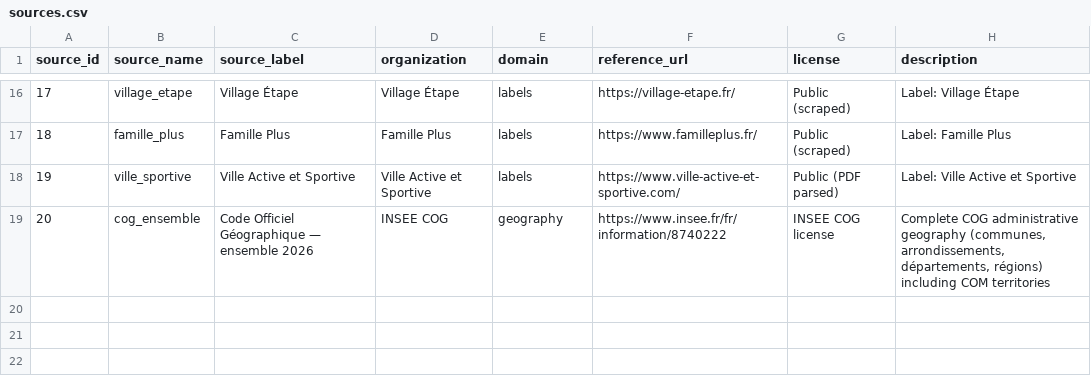
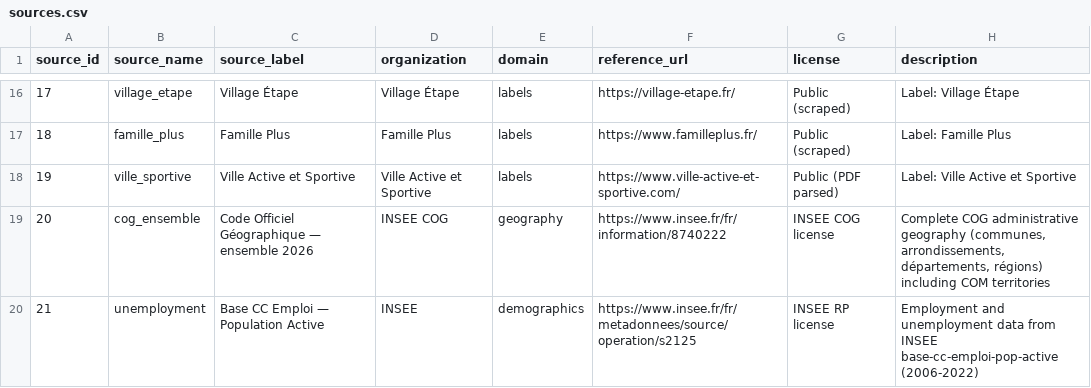
Before and after one commit to enarroied/french_towns_lakehouse, a CSV file: data_sources/dim_source/sources.csv, drawn as a sheet; only a part is shown, gaps mark what is left out; the diff names each change by its address in the sheet, - before the commit and + after, or states it on an @@ line.

Commit message:
Make fact unemployment table Fixes #69

```diff
--- a/data_sources/dim_source/sources.csv
+++ b/data_sources/dim_source/sources.csv
+row 20: 21 | unemployment | Base CC Emploi — Population Active | INSEE | demographics | https://www.insee.fr/fr/metadonnees/source/operation/s2125 | INSEE RP license | Employment and unemployment data from INSEE base-cc-emploi-pop-active (2006-2022)
```
Also changed, not shown: data_sources/dim_source/bridge_model_sources.csv, 22 other files.
